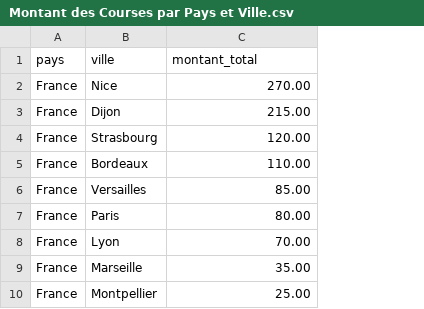
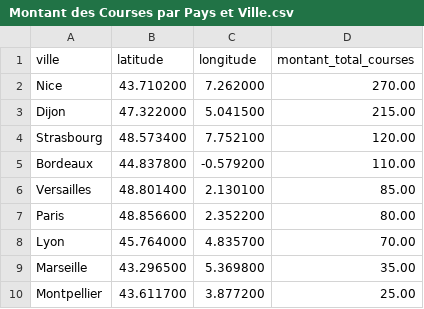
Before and after one commit to melih0132/uber-complete-system-laravel, a CSV file: Uber/5_Power_BI/CSV/Montant des Courses par Pays et Ville.csv, drawn as a sheet; removed rows and columns are numbered as before the commit, all else as after; the diff names each change by its address in the sheet, - before the commit and + after, or states it on an @@ line.

Commit message:
POWER BI - 20 JAN 2025

```diff
--- a/Uber/5_Power_BI/CSV/Montant des Courses par Pays et Ville.csv
+++ b/Uber/5_Power_BI/CSV/Montant des Courses par Pays et Ville.csv
-column A (pays), rows 2-10: all France
+column B (latitude), rows 2-10: 43.710200 | 47.322000 | 48.573400 | 44.837800 | 48.801400 | 48.856600 | 45.764000 | 43.296500 | 43.611700
+column C (longitude), rows 2-10: 7.262000 | 5.041500 | 7.752100 | -0.579200 | 2.130100 | 2.352200 | 4.835700 | 5.369800 | 3.877200
-D1: montant_total
+D1: montant_total_courses
```
Also changed, not shown: 4 other files.
